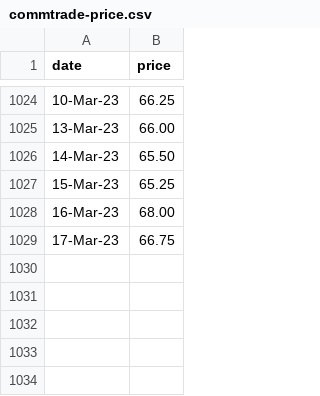
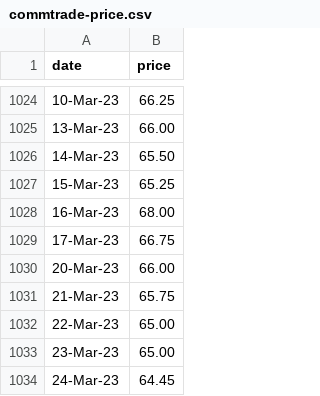
Before and after one commit to dmitrische/nzu-market, a CSV file: commtrade-price.csv, drawn as a sheet; only a part is shown, gaps mark what is left out.

Commit message:
added this weeks prices

```diff
--- a/commtrade-price.csv
+++ b/commtrade-price.csv
@@ -1029 +1029,6 @@
 17-Mar-23,66.75
+20-Mar-23,66.00
+21-Mar-23,65.75
+22-Mar-23,65.00
+23-Mar-23,65.00
+24-Mar-23,64.45
```
